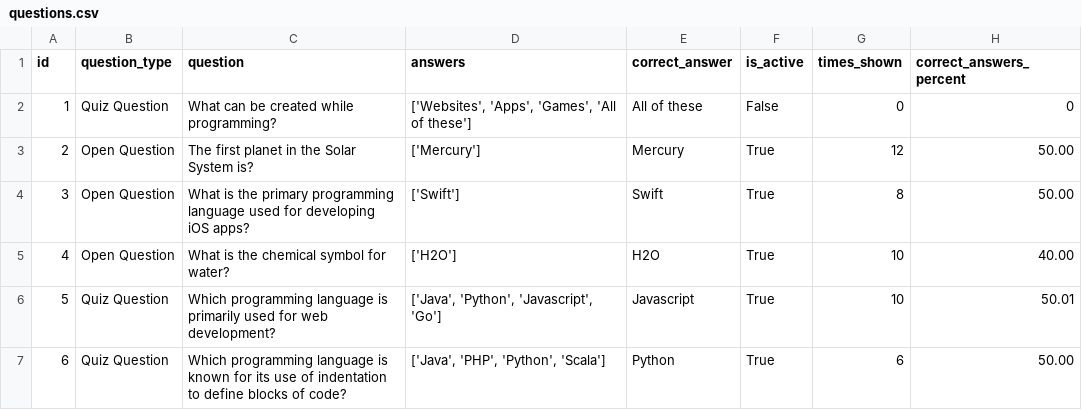
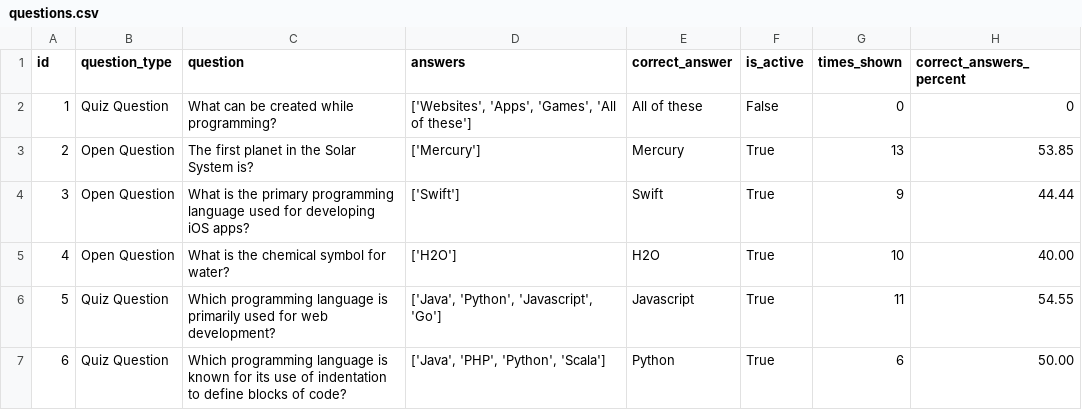
Before and after one commit to agnijaravdo/learning-tool-python, a CSV file: data/questions.csv, drawn as a sheet.

```diff
--- a/data/questions.csv
+++ b/data/questions.csv
@@ -2,6 +2,6 @@ id,question_type,question,answers,correct_answer,is_active,times_shown,correct_a
 1,Quiz Question,What can be created while programming?,"['Websites', 'Apps', 'Games', 'All of these']",All of these,False,0,0
-2,Open Question,The first planet in the Solar System is?,['Mercury'],Mercury,True,12,50.00
-3,Open Question,What is the primary programming language used for developing iOS apps?,['Swift'],Swift,True,8,50.00
+2,Open Question,The first planet in the Solar System is?,['Mercury'],Mercury,True,13,53.85
+3,Open Question,What is the primary programming language used for developing iOS apps?,['Swift'],Swift,True,9,44.44
 4,Open Question,What is the chemical symbol for water?,['H2O'],H2O,True,10,40.00
-5,Quiz Question,Which programming language is primarily used for web development?,"['Java', 'Python', 'Javascript', 'Go']",Javascript,True,10,50.01
+5,Quiz Question,Which programming language is primarily used for web development?,"['Java', 'Python', 'Javascript', 'Go']",Javascript,True,11,54.55
 6,Quiz Question,Which programming language is known for its use of indentation to define blocks of code?,"['Java', 'PHP', 'Python', 'Scala']",Python,True,6,50.00
```
Also changed, not shown: 2 other files.
